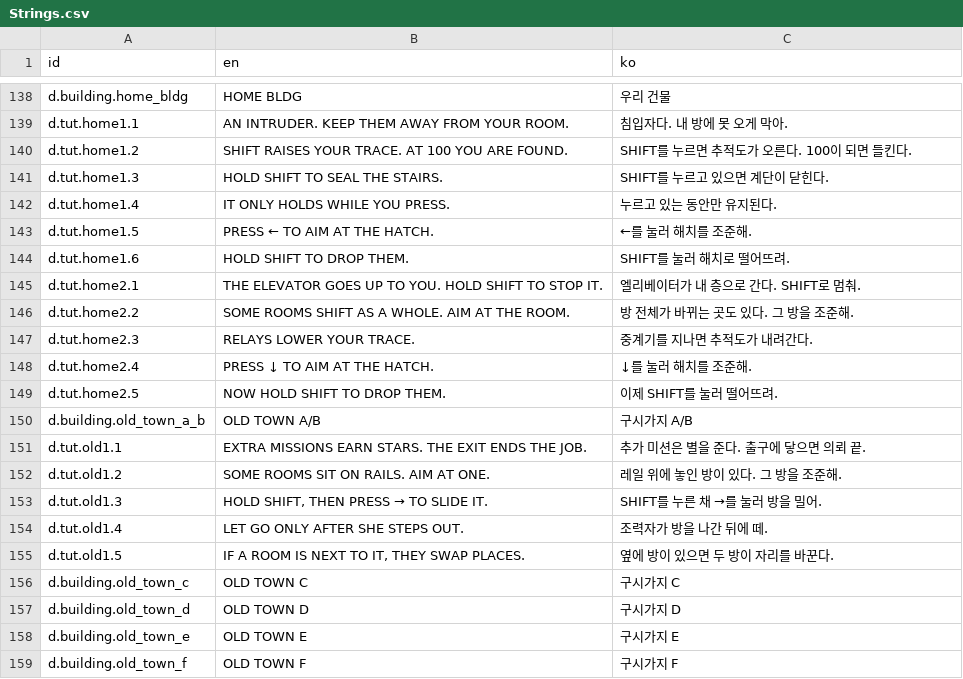
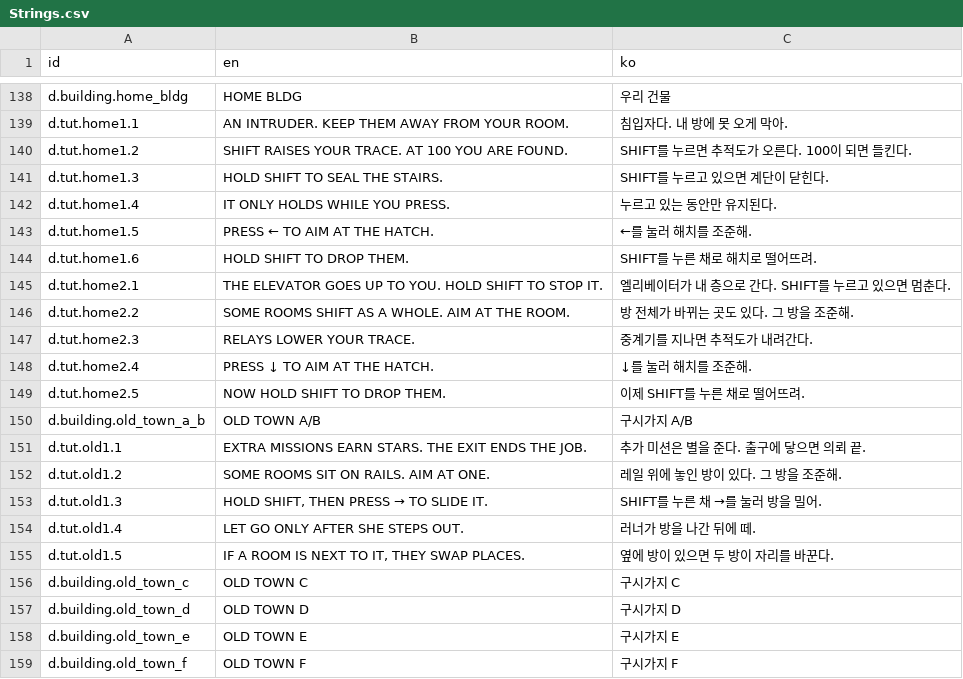
Before and after one commit to ReaHRIneu/game-off-2026, a CSV file: Unity/Assets/_Project/Resources/Strings.csv, drawn as a sheet; only a part is shown, gaps mark what is left out; the diff covers the shown part only.

```diff
--- a/Unity/Assets/_Project/Resources/Strings.csv
+++ b/Unity/Assets/_Project/Resources/Strings.csv
@@ -143,4 +143,4 @@ d.tut.home1.4,IT ONLY HOLDS WHILE YOU PRESS.,누르고 있는 동안만 유지
 d.tut.home1.5,PRESS ← TO AIM AT THE HATCH.,←를 눌러 해치를 조준해.
-d.tut.home1.6,HOLD SHIFT TO DROP THEM.,SHIFT를 눌러 해치로 떨어뜨려.
-d.tut.home2.1,THE ELEVATOR GOES UP TO YOU. HOLD SHIFT TO STOP IT.,엘리베이터가 내 층으로 간다. SHIFT로 멈춰.
+d.tut.home1.6,HOLD SHIFT TO DROP THEM.,SHIFT를 누른 채로 해치로 떨어뜨려.
+d.tut.home2.1,THE ELEVATOR GOES UP TO YOU. HOLD SHIFT TO STOP IT.,엘리베이터가 내 층으로 간다. SHIFT를 누르고 있으면 멈춘다.
 d.tut.home2.2,SOME ROOMS SHIFT AS A WHOLE. AIM AT THE ROOM.,방 전체가 바뀌는 곳도 있다. 그 방을 조준해.
@@ -148,3 +148,3 @@ d.tut.home2.3,RELAYS LOWER YOUR TRACE.,중계기를 지나면 추적도가 내
 d.tut.home2.4,PRESS ↓ TO AIM AT THE HATCH.,↓를 눌러 해치를 조준해.
-d.tut.home2.5,NOW HOLD SHIFT TO DROP THEM.,이제 SHIFT를 눌러 떨어뜨려.
+d.tut.home2.5,NOW HOLD SHIFT TO DROP THEM.,이제 SHIFT를 누른 채로 떨어뜨려.
 d.building.old_town_a_b,OLD TOWN A/B,구시가지 A/B
@@ -153,3 +153,3 @@ d.tut.old1.2,SOME ROOMS SIT ON RAILS. AIM AT ONE.,레일 위에 놓인 방이
 d.tut.old1.3,"HOLD SHIFT, THEN PRESS → TO SLIDE IT.",SHIFT를 누른 채 →를 눌러 방을 밀어.
-d.tut.old1.4,LET GO ONLY AFTER SHE STEPS OUT.,조력자가 방을 나간 뒤에 떼.
+d.tut.old1.4,LET GO ONLY AFTER SHE STEPS OUT.,러너가 방을 나간 뒤에 떼.
 d.tut.old1.5,"IF A ROOM IS NEXT TO IT, THEY SWAP PLACES.",옆에 방이 있으면 두 방이 자리를 바꾼다.
```
Also changed, not shown: 12 edited cells elsewhere in this file, 1 other file.
